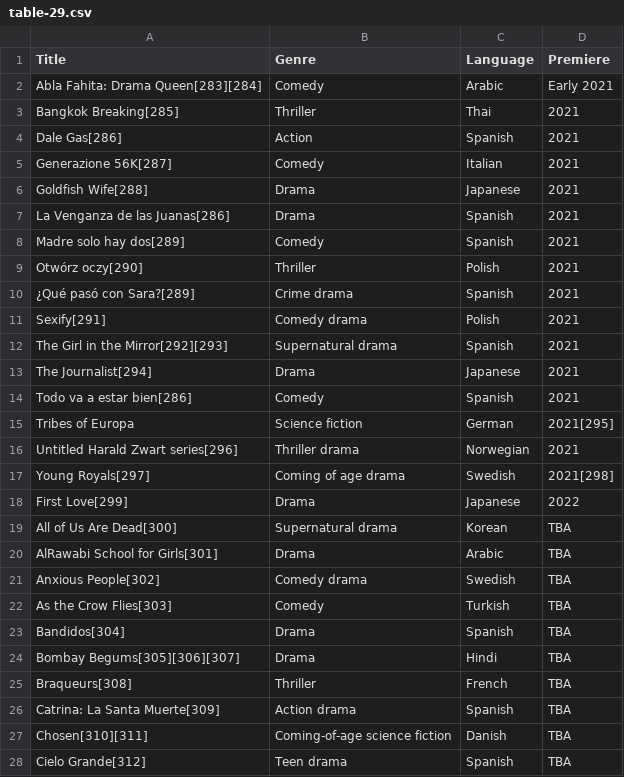
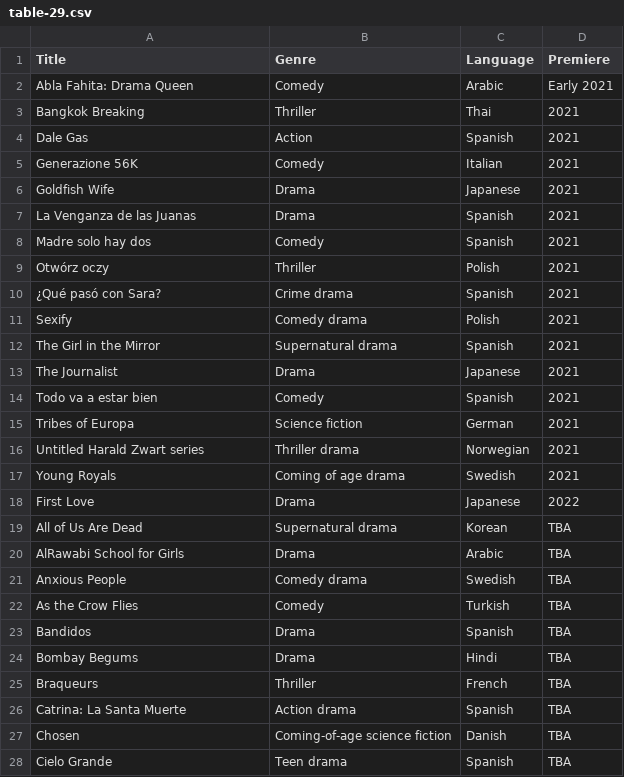
Before and after one commit to Fynn-Mehrens/original-content-eda, a CSV file: datasets/netflix/table-29.csv, drawn as a sheet; only a part is shown; the diff covers the shown part only.

Commit message:
Update table-29.csv

```diff
--- a/datasets/netflix/table-29.csv
+++ b/datasets/netflix/table-29.csv
@@ -1,28 +1,28 @@
 Title,Genre,Language,Premiere
-Abla Fahita: Drama Queen[283][284],Comedy,Arabic,Early 2021
-Bangkok Breaking[285],Thriller,Thai,2021
-Dale Gas[286],Action,Spanish,2021
-Generazione 56K[287],Comedy,Italian,2021
-Goldfish Wife[288],Drama,Japanese,2021
-La Venganza de las Juanas[286],Drama,Spanish,2021
-Madre solo hay dos[289],Comedy,Spanish,2021
-Otwórz oczy[290],Thriller,Polish,2021
-¿Qué pasó con Sara?[289],Crime drama,Spanish,2021
-Sexify[291],Comedy drama,Polish,2021
-The Girl in the Mirror[292][293],Supernatural drama,Spanish,2021
-The Journalist[294],Drama,Japanese,2021
-Todo va a estar bien[286],Comedy,Spanish,2021
-Tribes of Europa,Science fiction,German,2021[295]
-Untitled Harald Zwart series[296],Thriller drama,Norwegian,2021
-Young Royals[297],Coming of age drama,Swedish,2021[298]
-First Love[299],Drama,Japanese,2022
-All of Us Are Dead[300],Supernatural drama,Korean,TBA
-AlRawabi School for Girls[301],Drama,Arabic,TBA
-Anxious People[302],Comedy drama,Swedish,TBA
-As the Crow Flies[303],Comedy,Turkish,TBA
-Bandidos[304],Drama,Spanish,TBA
-Bombay Begums[305][306][307],Drama,Hindi,TBA
-Braqueurs[308],Thriller,French,TBA
-Catrina: La Santa Muerte[309],Action drama,Spanish,TBA
-Chosen[310][311],Coming-of-age  science fiction,Danish,TBA
-Cielo Grande[312],Teen drama,Spanish,TBA
+Abla Fahita: Drama Queen,Comedy,Arabic,Early 2021
+Bangkok Breaking,Thriller,Thai,2021
+Dale Gas,Action,Spanish,2021
+Generazione 56K,Comedy,Italian,2021
+Goldfish Wife,Drama,Japanese,2021
+La Venganza de las Juanas,Drama,Spanish,2021
+Madre solo hay dos,Comedy,Spanish,2021
+Otwórz oczy,Thriller,Polish,2021
+¿Qué pasó con Sara?,Crime drama,Spanish,2021
+Sexify,Comedy drama,Polish,2021
+The Girl in the Mirror,Supernatural drama,Spanish,2021
+The Journalist,Drama,Japanese,2021
+Todo va a estar bien,Comedy,Spanish,2021
+Tribes of Europa,Science fiction,German,2021
+Untitled Harald Zwart series,Thriller drama,Norwegian,2021
+Young Royals,Coming of age drama,Swedish,2021
+First Love,Drama,Japanese,2022
+All of Us Are Dead,Supernatural drama,Korean,TBA
+AlRawabi School for Girls,Drama,Arabic,TBA
+Anxious People,Comedy drama,Swedish,TBA
+As the Crow Flies,Comedy,Turkish,TBA
+Bandidos,Drama,Spanish,TBA
+Bombay Begums,Drama,Hindi,TBA
+Braqueurs,Thriller,French,TBA
+Catrina: La Santa Muerte,Action drama,Spanish,TBA
+Chosen,Coming-of-age  science fiction,Danish,TBA
+Cielo Grande,Teen drama,Spanish,TBA
```
Also changed, not shown: 63 edited cells elsewhere in this file.
